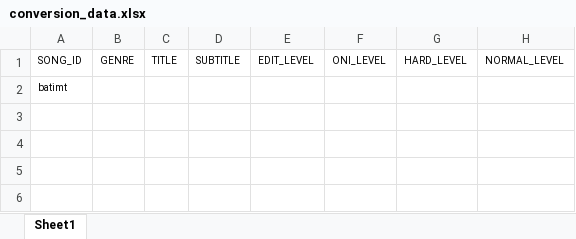
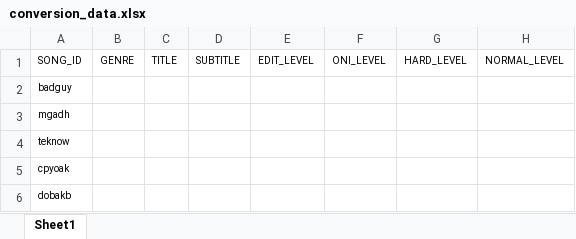
Before and after one commit to S-Sebb/TaikoNS2Converter, an Excel workbook: inputs/conversion_data.xlsx, sheet Sheet1, drawn as a sheet; only a part is shown; values as stored, in another font and other column widths than the file's, no borders; rows hold the shown columns only; the diff names each change by its address in the sheet, - before the commit and + after, or states it on an @@ line.

```diff
--- a/inputs/conversion_data.xlsx (sheet Sheet1)
+++ b/inputs/conversion_data.xlsx (sheet Sheet1)
-A2: batimt
+A2: badguy
+row 3: mgadh
+row 4: teknow
+row 5: cpyoak
+row 6: dobakb
```
Also changed, not shown: 3 other files.
